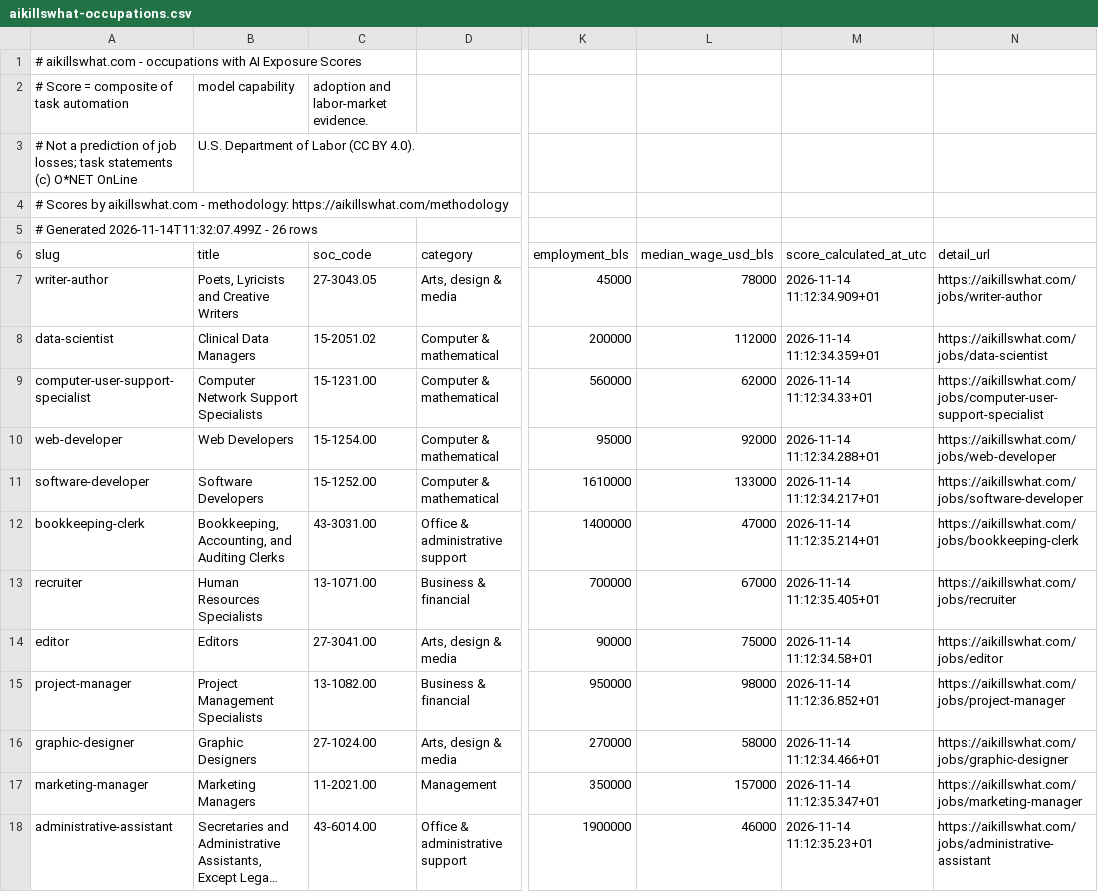
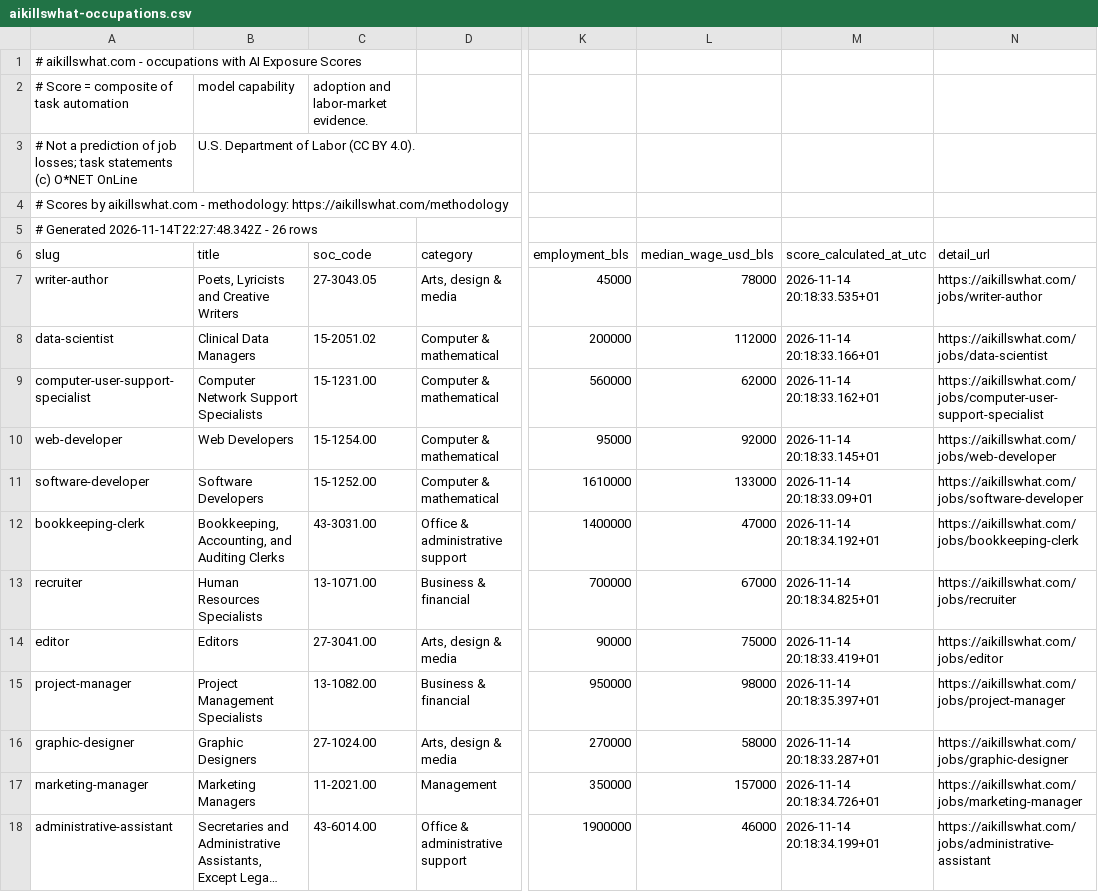
Before and after one commit to Aboodseada1/ai-exposure-dataset, a CSV file: data/aikillswhat-occupations.csv, drawn as a sheet; only a part is shown, gaps mark what is left out; long unchanged cells end in …; the diff covers the shown part only; the diff names each change by its address in the sheet, - before the commit and + after, or states it on an @@ line.

```diff
--- a/data/aikillswhat-occupations.csv
+++ b/data/aikillswhat-occupations.csv
-A5 (slug): # Generated 2026-11-14T11:32:07.499Z - 26…
+A5 (slug): # Generated 2026-11-14T22:27:48.342Z - 26…
-M7 (score_calculated_at_utc): 2026-11-14 11:12:34.909+01
+M7 (score_calculated_at_utc): 2026-11-14 20:18:33.535+01
-M8 (score_calculated_at_utc): 2026-11-14 11:12:34.359+01
+M8 (score_calculated_at_utc): 2026-11-14 20:18:33.166+01
-M9 (score_calculated_at_utc): 2026-11-14 11:12:34.33+01
+M9 (score_calculated_at_utc): 2026-11-14 20:18:33.162+01
-M10 (score_calculated_at_utc): 2026-11-14 11:12:34.288+01
+M10 (score_calculated_at_utc): 2026-11-14 20:18:33.145+01
-M11 (score_calculated_at_utc): 2026-11-14 11:12:34.217+01
+M11 (score_calculated_at_utc): 2026-11-14 20:18:33.09+01
-M12 (score_calculated_at_utc): 2026-11-14 11:12:35.214+01
+M12 (score_calculated_at_utc): 2026-11-14 20:18:34.192+01
-M13 (score_calculated_at_utc): 2026-11-14 11:12:35.405+01
+M13 (score_calculated_at_utc): 2026-11-14 20:18:34.825+01
-M14 (score_calculated_at_utc): 2026-11-14 11:12:34.58+01
+M14 (score_calculated_at_utc): 2026-11-14 20:18:33.419+01
-M15 (score_calculated_at_utc): 2026-11-14 11:12:36.852+01
+M15 (score_calculated_at_utc): 2026-11-14 20:18:35.397+01
-M16 (score_calculated_at_utc): 2026-11-14 11:12:34.466+01
+M16 (score_calculated_at_utc): 2026-11-14 20:18:33.287+01
-M17 (score_calculated_at_utc): 2026-11-14 11:12:35.347+01
+M17 (score_calculated_at_utc): 2026-11-14 20:18:34.726+01
-M18 (score_calculated_at_utc): 2026-11-14 11:12:35.23+01
+M18 (score_calculated_at_utc): 2026-11-14 20:18:34.199+01
```
Also changed, not shown: 14 edited cells elsewhere in this file, data/aikillswhat-models.csv.
